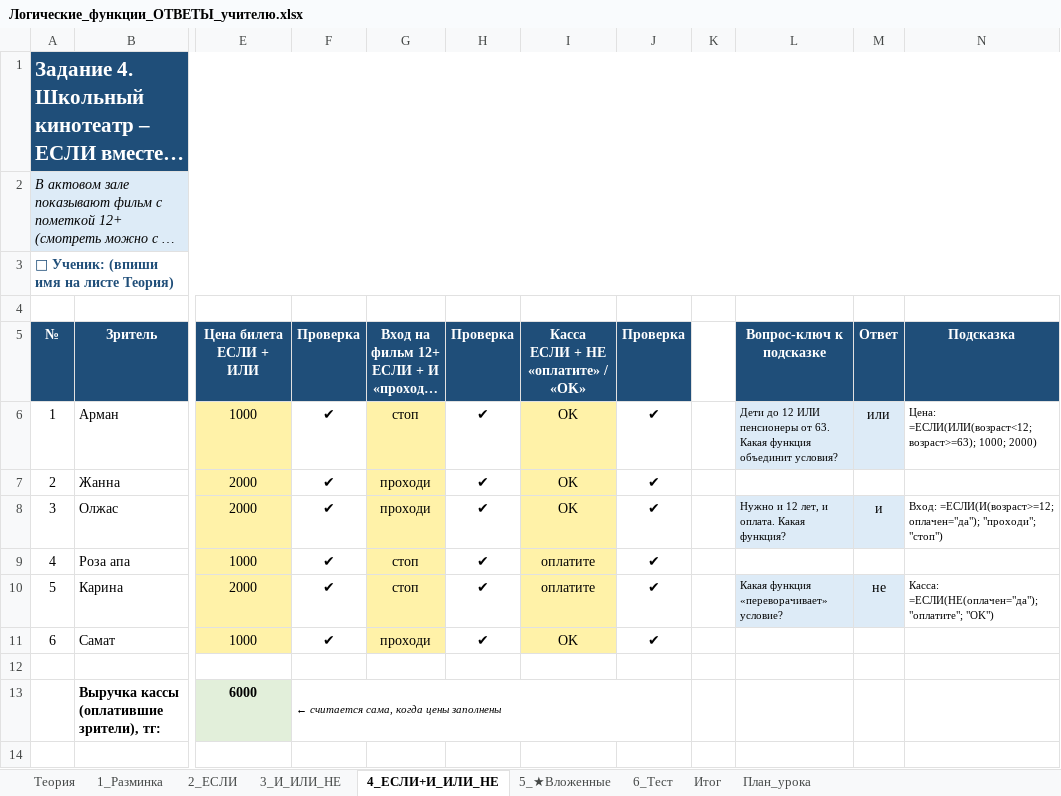
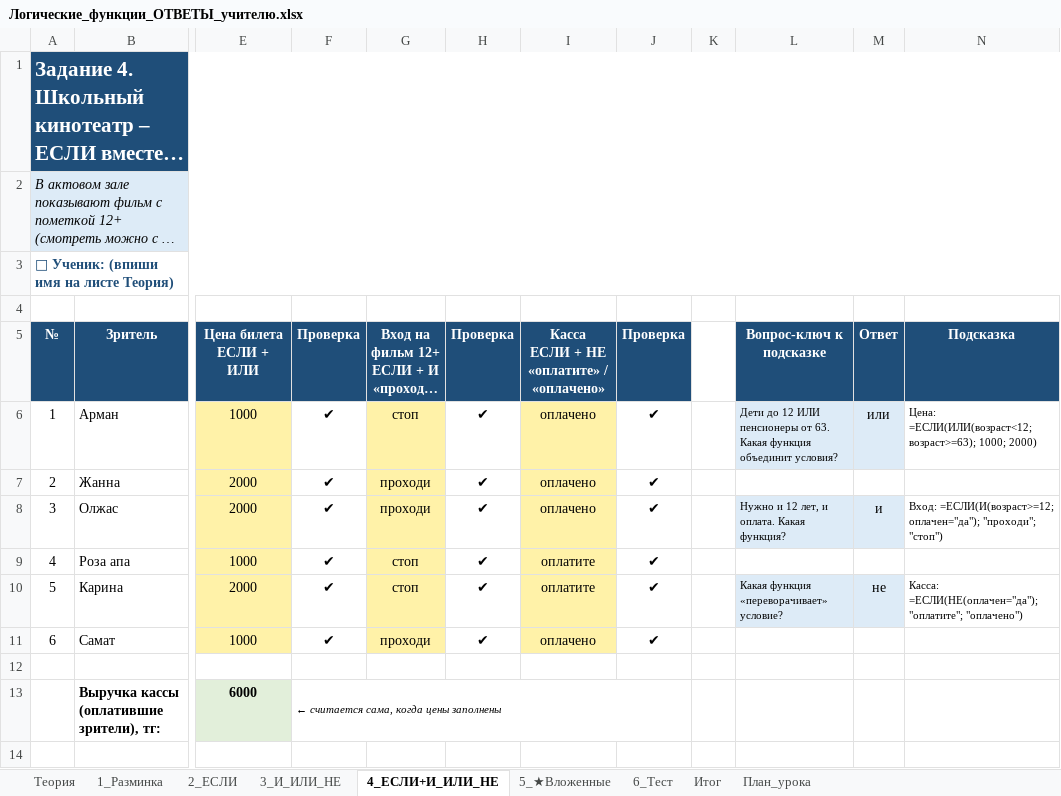
Before and after one commit to Raziyanis/fizmat, an Excel workbook: 8.2.2.2-logic-functions/Логические_функции_ОТВЕТЫ_учителю.xlsx, sheet 4_ЕСЛИ+И_ИЛИ_НЕ, drawn as a sheet; only a part is shown, gaps mark what is left out; long unchanged cells end in …; values as stored, in another font and other column widths than the file's, no borders; conditional formats not drawn; ↵ is a line break in a cell; the diff names each change by its address in the sheet, - before the commit and + after, or states it on an @@ line.

```diff
--- a/8.2.2.2-logic-functions/Логические_функции_ОТВЕТЫ_учителю.xlsx (sheet 4_ЕСЛИ+И_ИЛИ_НЕ)
+++ b/8.2.2.2-logic-functions/Логические_функции_ОТВЕТЫ_учителю.xlsx (sheet 4_ЕСЛИ+И_ИЛИ_НЕ)
-I5: Касса ↵ ЕСЛИ + НЕ ↵ «оплатите» / «OK»
+I5: Касса ↵ ЕСЛИ + НЕ ↵ «оплатите» / «оплачено»
-I6:I8: OK
+I6:I8: оплачено
-N10 (Подсказка): …=ЕСЛИ(НЕ(оплачен="да"); "оплатите"; "OK")
+N10 (Подсказка): …=ЕСЛИ(НЕ(оплачен="да"); "оплатите"; "оплачено")
-I11: OK
+I11: оплачено
```
Also changed, not shown: formulas that keep their value, 8.2.2.2-logic-functions/Логические_функции_урок.xlsx, 1 other file.
